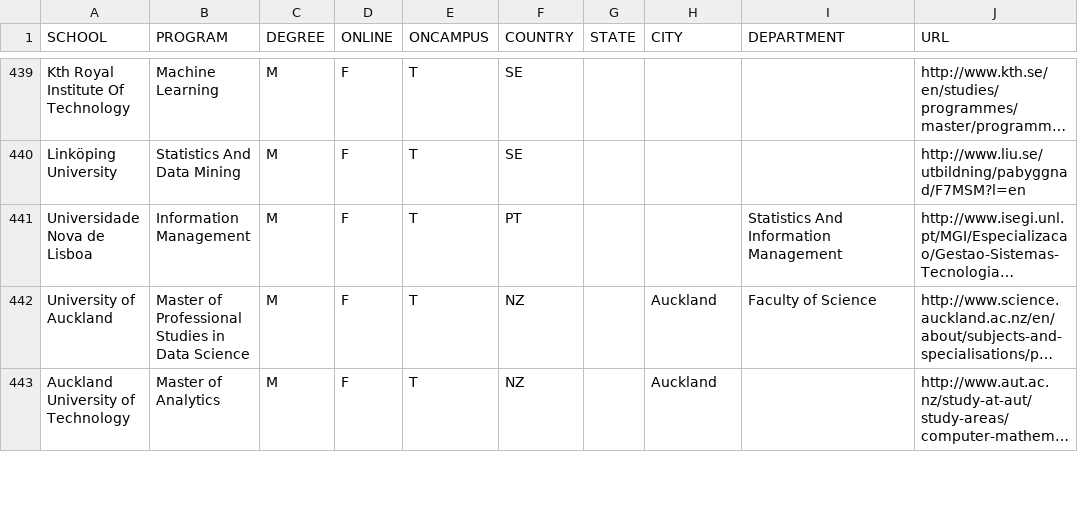
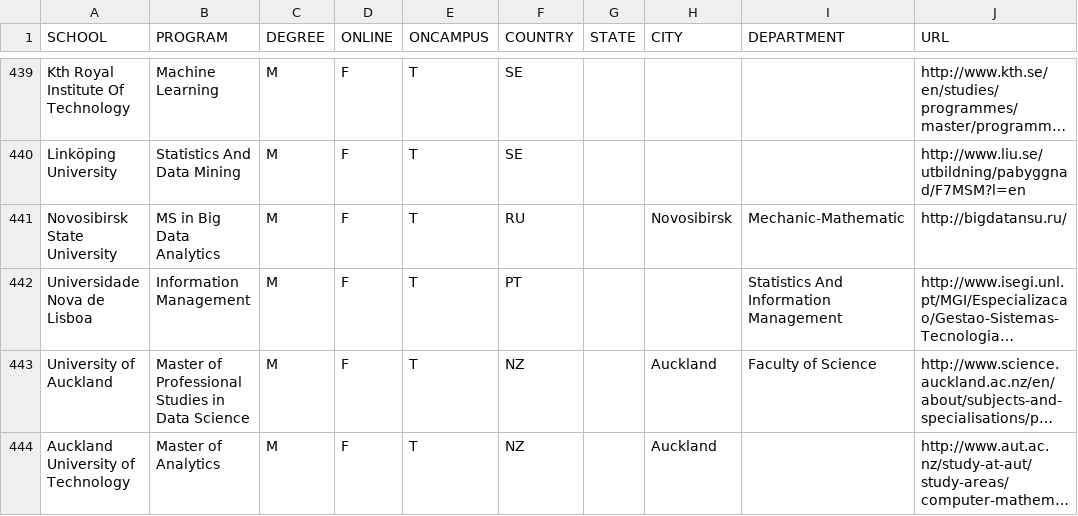
Before and after one commit to ryanswanstrom/awesome-datascience-colleges, a CSV file: data_science_colleges.csv, drawn as a sheet; only a part is shown, gaps mark what is left out; long unchanged cells end in …; the diff names each change by its address in the sheet, - before the commit and + after, or states it on an @@ line.

Commit message:
added Novosibirsk

```diff
--- a/data_science_colleges.csv
+++ b/data_science_colleges.csv
+row 441: Novosibirsk State University | MS in Big Data Analytics | M | F | T | RU |  | Novosibirsk | Mechanic-Mathematic | http://bigdatansu.ru/
```
